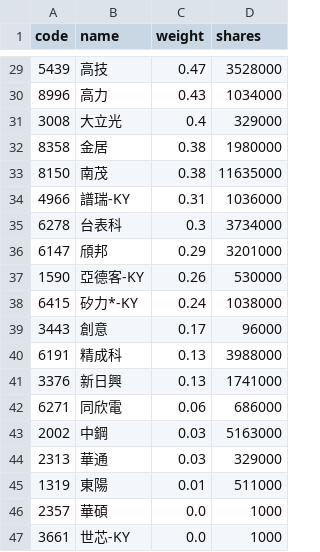
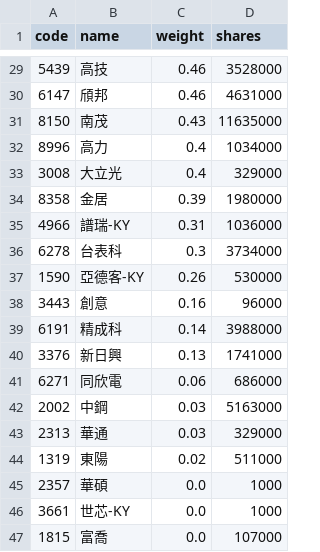
Before and after one commit to eceeff/etf_bot_for00981a, a CSV file: 00981a_holdings.csv, drawn as a sheet; only a part is shown, gaps mark what is left out; the shorter side is filled out with more unchanged rows; the diff covers the shown part only.

```diff
--- a/00981a_holdings.csv
+++ b/00981a_holdings.csv
@@ -29,13 +29,12 @@ code,name,weight,shares
-5439,高技,0.47,3528000
-8996,高力,0.43,1034000
+5439,高技,0.46,3528000
+6147,頎邦,0.46,4631000
+8150,南茂,0.43,11635000
+8996,高力,0.4,1034000
 3008,大立光,0.4,329000
-8358,金居,0.38,1980000
-8150,南茂,0.38,11635000
+8358,金居,0.39,1980000
 4966,譜瑞-KY,0.31,1036000
 6278,台表科,0.3,3734000
-6147,頎邦,0.29,3201000
 1590,亞德客-KY,0.26,530000
-6415,矽力*-KY,0.24,1038000
-3443,創意,0.17,96000
-6191,精成科,0.13,3988000
+3443,創意,0.16,96000
+6191,精成科,0.14,3988000
 3376,新日興,0.13,1741000
@@ -44,3 +43,3 @@ code,name,weight,shares
 2313,華通,0.03,329000
-1319,東陽,0.01,511000
+1319,東陽,0.02,511000
 2357,華碩,0.0,1000
```
Also changed, not shown: 4 added rows, 4 removed rows and 24 edited cells elsewhere in this file.
